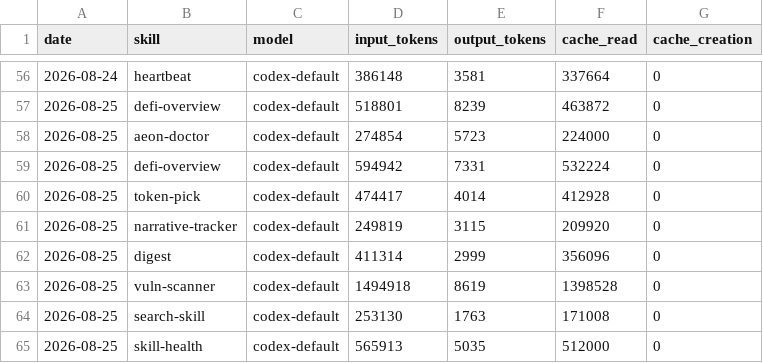
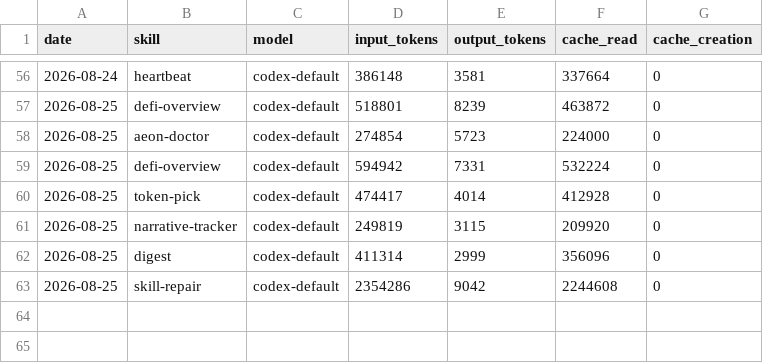
Before and after one commit to Svector-anu/svectors-lab, a CSV file: memory/token-usage.csv, drawn as a sheet; only a part is shown, gaps mark what is left out.

Commit message:
chore(skill-repair): auto-commit 2026-08-25

```diff
--- a/memory/token-usage.csv
+++ b/memory/token-usage.csv
@@ -62,4 +62,2 @@ date,skill,model,input_tokens,output_tokens,cache_read,cache_creation
 2026-08-25,digest,codex-default,411314,2999,356096,0
-2026-08-25,vuln-scanner,codex-default,1494918,8619,1398528,0
-2026-08-25,search-skill,codex-default,253130,1763,171008,0
-2026-08-25,skill-health,codex-default,565913,5035,512000,0
+2026-08-25,skill-repair,codex-default,2354286,9042,2244608,0
```
Also changed, not shown: 6 other files.
